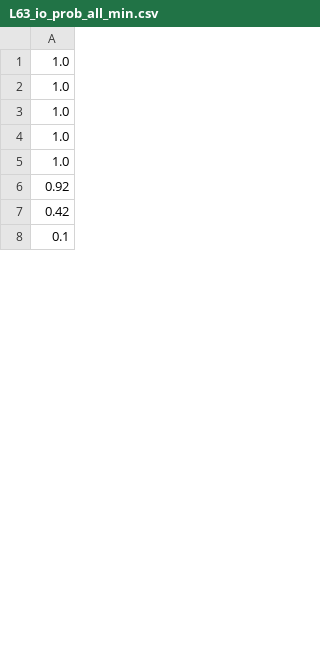
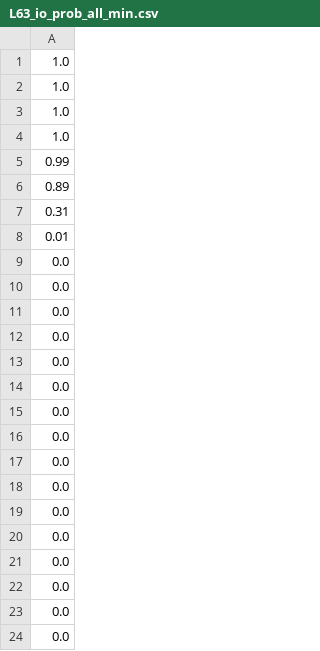
Before and after one commit to pinakm9/fp-solvers, a CSV file: non-grad3D/data/L63/1M/L63_io_prob_all_min.csv, drawn as a sheet; only a part is shown; the diff covers the shown part only.

```diff
--- a/non-grad3D/data/L63/1M/L63_io_prob_all_min.csv
+++ b/non-grad3D/data/L63/1M/L63_io_prob_all_min.csv
@@ -4,5 +4,21 @@
 1.0
-1.0
-0.92
-0.42
-0.1
+0.99
+0.89
+0.31
+0.01
+0.0
+0.0
+0.0
+0.0
+0.0
+0.0
+0.0
+0.0
+0.0
+0.0
+0.0
+0.0
+0.0
+0.0
+0.0
+0.0
```
Also changed, not shown: 84 added rows elsewhere in this file, non-grad3D/data/L63/1M/L63_io_prob_all_avg.csv, non-grad3D/data/Thomas/400k/Thomas_io_prob_all_avg.csv, 5 other files.
